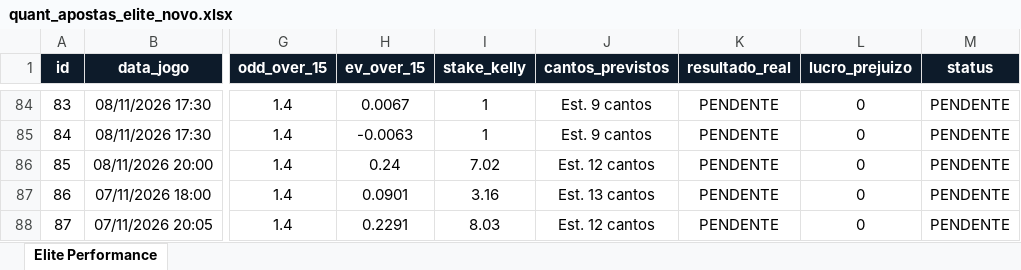
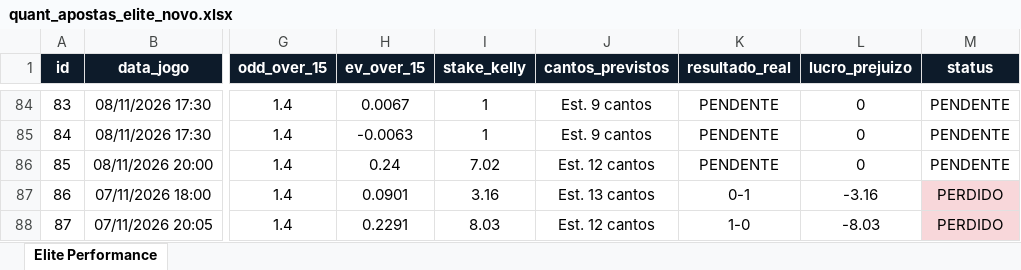
Before and after one commit to goncaloferreiragf019-lgtm/quant-football, an Excel workbook: quant_apostas_elite_novo.xlsx, sheet Elite Performance, drawn as a sheet; only a part is shown, gaps mark what is left out; values as stored, in another font and other column widths than the file's, no borders; the diff covers the shown part only; the diff names each change by its address in the sheet, - before the commit and + after, or states it on an @@ line.

```diff
--- a/quant_apostas_elite_novo.xlsx (sheet Elite Performance)
+++ b/quant_apostas_elite_novo.xlsx (sheet Elite Performance)
-K87 (resultado_real): PENDENTE
+K87 (resultado_real): 0-1
-L87 (lucro_prejuizo): 0
+L87 (lucro_prejuizo): -3.16
-M87:M88 (status): PENDENTE
+M87:M88 (status): PERDIDO
-M87:M88 fill: none
+M87:M88 fill: #F8D7DA
-K88 (resultado_real): PENDENTE
+K88 (resultado_real): 1-0
-L88 (lucro_prejuizo): 0
+L88 (lucro_prejuizo): -8.03
```
Also changed, not shown: 30 edited cells and cell formats elsewhere in this sheet, 1 other file.
